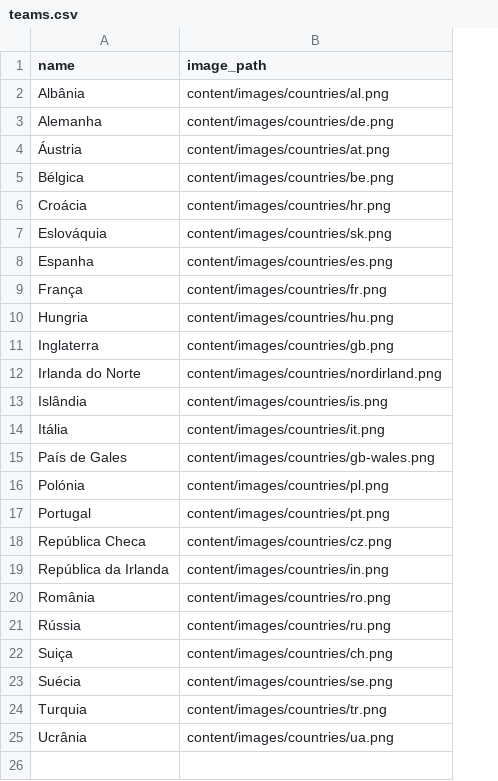
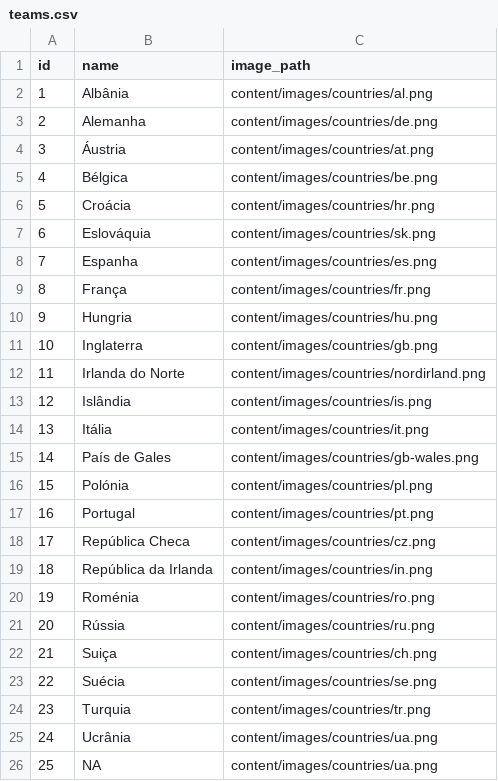
Before and after one commit to vitornobrega/EuroTicketDemo, a CSV file: src/main/resources/config/liquibase/teams.csv, drawn as a sheet; addresses are those after the commit; the diff names each change by its address in the sheet, - before the commit and + after, or states it on an @@ line.

Commit message:
- Remoção das unique constraints na criação da entidade ticket (campos home_team_id, away_team_id, phase_id, group_id). Não estava a permitir repetir estes campos. - Alteração dos ficheiros CSV para terem o "NA". Os bilhetes estão à venda para os Oitavos, Quartos, Meias e Final mas ainda não sabemos que equipas vão jogar. - Criação do CSV do ticket

```diff
--- a/src/main/resources/config/liquibase/teams.csv
+++ b/src/main/resources/config/liquibase/teams.csv
+column A (id), rows 2-25: 1 | 2 | 3 | 4 | 5 | 6 | 7 | 8 | 9 | 10 | 11 | 12 | 13 | 14 | 15 | 16 | 17 | 18 | 19 | 20 | 21 | 22 | 23 | 24
-B20 (name): România
+B20 (name): Roménia
+row 26: 25 | NA | content/images/countries/ua.png
```
Also changed, not shown: 5 other files.
